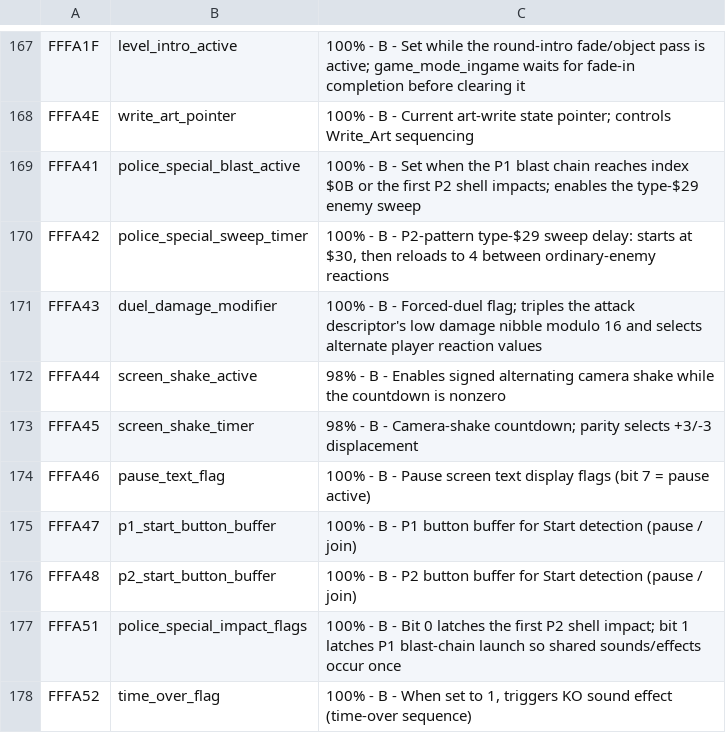
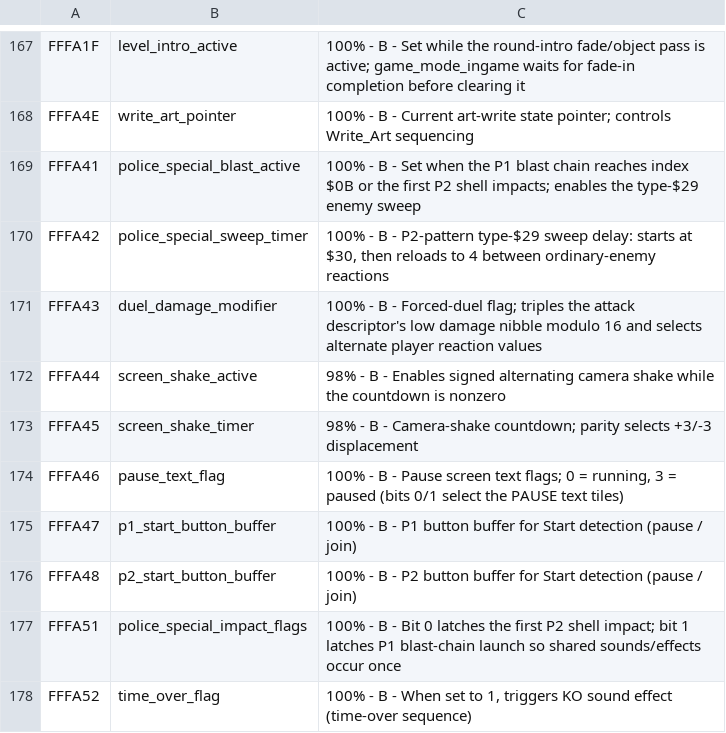
Before and after one commit to RuiNelson/StreetsOfRageRecompilation, a CSV file: code-analysis/addresses.csv, drawn as a sheet; only a part is shown, gaps mark what is left out.

Commit message:
Correct pause flag semantics

```diff
--- a/code-analysis/addresses.csv
+++ b/code-analysis/addresses.csv
@@ -173,3 +173,3 @@ FFFA44, screen_shake_active, "98% - B - Enables signed alternating camera shake
 FFFA45, screen_shake_timer, "98% - B - Camera-shake countdown; parity selects +3/-3 displacement"
-FFFA46, pause_text_flag, "100% - B - Pause screen text display flags (bit 7 = pause active)"
+FFFA46, pause_text_flag, "100% - B - Pause screen text flags; 0 = running, 3 = paused (bits 0/1 select the PAUSE text tiles)"
 FFFA47, p1_start_button_buffer, "100% - B - P1 button buffer for Start detection (pause / join)"
```
